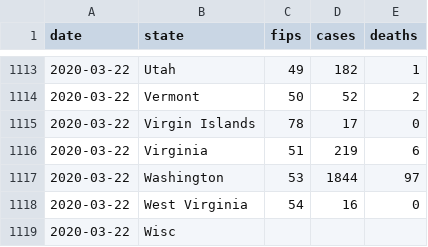
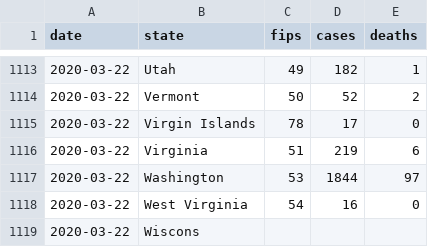
Before and after one commit to rajeshpyne/rajeshpyne.github.io, a CSV file: US_States_Statistics.csv, drawn as a sheet; only a part is shown, gaps mark what is left out.

Commit message:
Updated statistics

```diff
--- a/US_States_Statistics.csv
+++ b/US_States_Statistics.csv
@@ -1118,2 +1118,2 @@ date,state,fips,cases,deaths
 2020-03-22,West Virginia,54,16,0
-2020-03-22,Wisc
+2020-03-22,Wiscons
```
Also changed, not shown: 3 other files.
